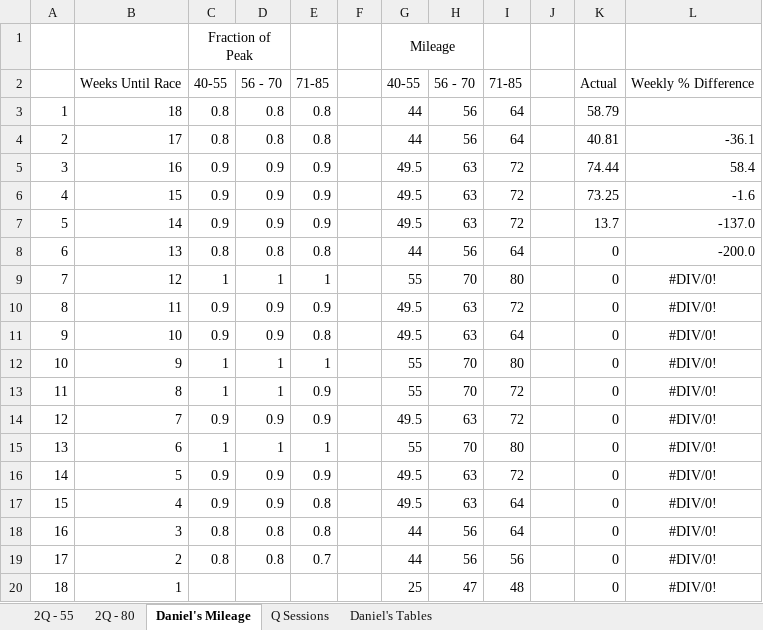
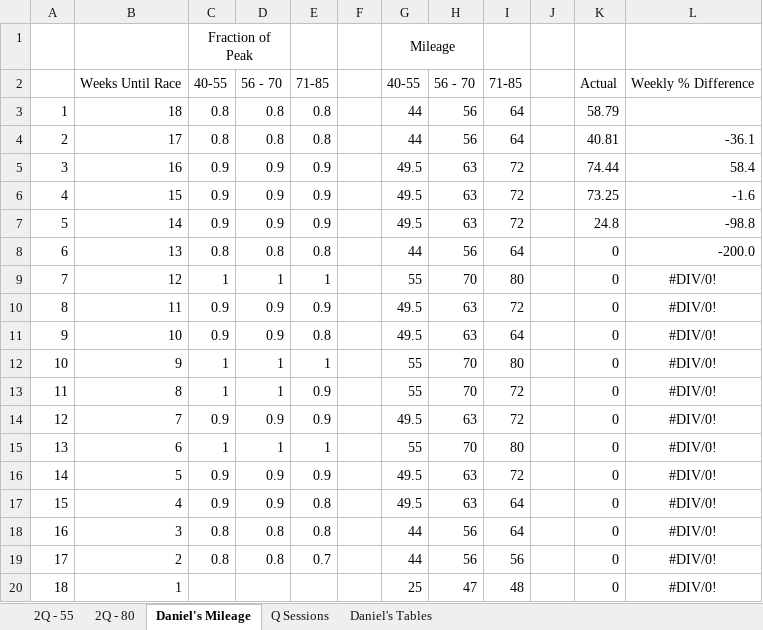
Before and after one commit to danmcgraw94/Running, an Excel workbook: TrainingPlans/CHI 2025 Daniels.xlsx, sheet Daniel's Mileage, drawn as a sheet; values as stored, in another font and other column widths than the file's, no borders; charts and pictures not drawn; the diff names each change by its address in the sheet, - before the commit and + after, or states it on an @@ line.

Commit message:
Update CHI 2025 Daniels.xlsx

```diff
--- a/TrainingPlans/CHI 2025 Daniels.xlsx (sheet Daniel's Mileage)
+++ b/TrainingPlans/CHI 2025 Daniels.xlsx (sheet Daniel's Mileage)
-K7: 13.7
+K7: 24.8
-L7: -137.0
+L7: -98.8
```
Also changed, not shown: sheet 2Q - 80, charts or pictures.
